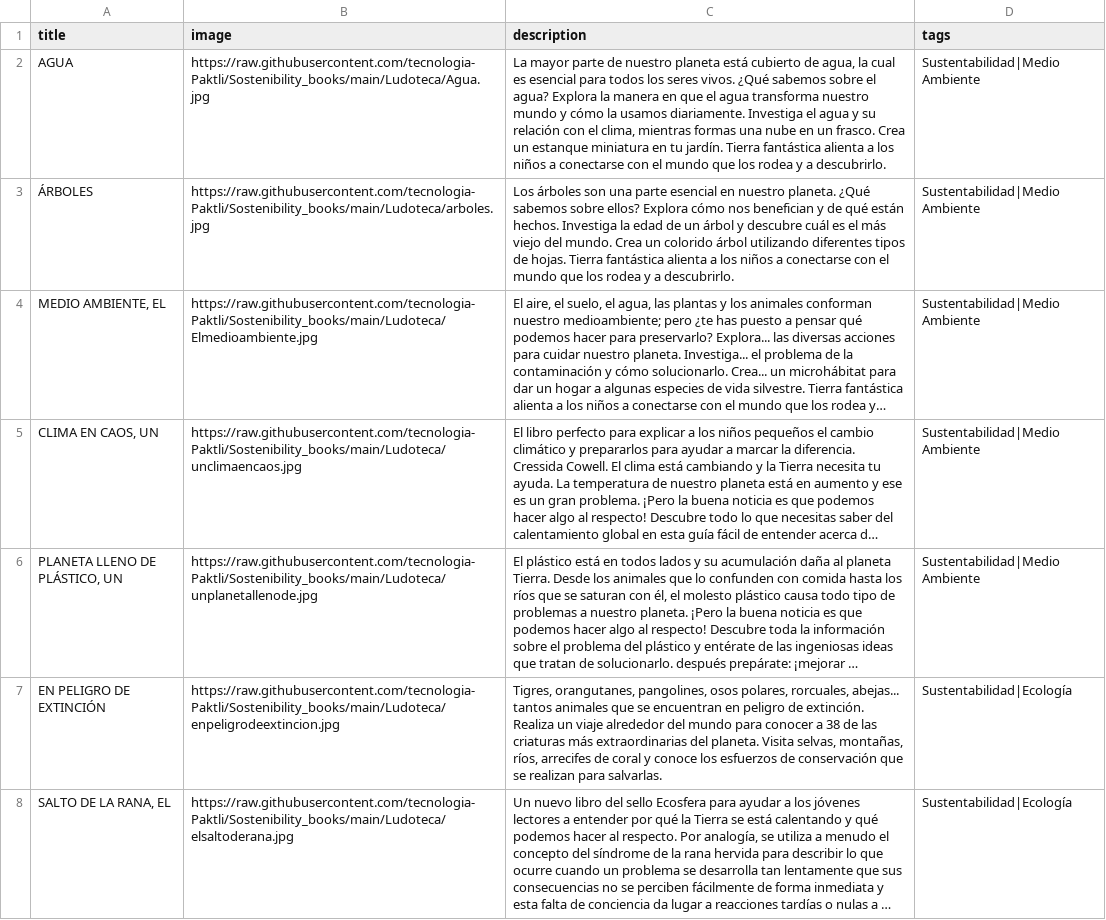
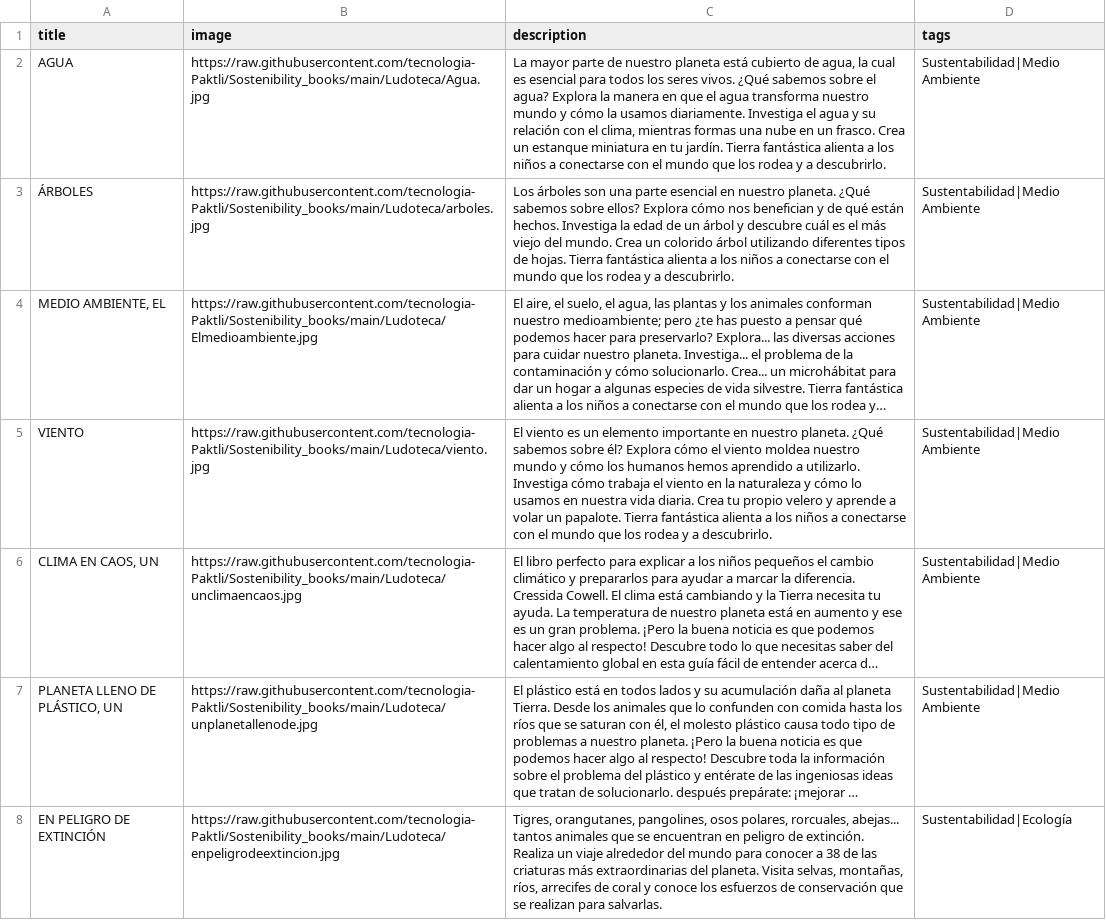
Before and after one commit to tecnologia-Paktli/Sostenibility_books, a CSV file: ludoteca-Sustenibilidad.csv, drawn as a sheet; only a part is shown; the shorter side is filled out with more unchanged rows; long unchanged cells end in …; the diff names each change by its address in the sheet, - before the commit and + after, or states it on an @@ line.

Commit message:
Update ludoteca-Sustenibilidad.csv

```diff
--- a/ludoteca-Sustenibilidad.csv
+++ b/ludoteca-Sustenibilidad.csv
+row 5: VIENTO | https://raw.githubusercontent.com/tecnologia-Paktli/Sostenibility_books/main/Ludoteca/viento.jpg | El viento es un elemento importante en nuestro planeta. ¿Qué sabemos sobre él? Explora cómo el viento moldea nuestro mundo y cómo los humanos hemos aprendido a utilizarlo. Investiga cómo trabaja el viento en la naturaleza y cómo lo usamos en nuestra vida diaria. Crea tu propio velero y aprende a volar un papalote. Tierra fantástica alienta a los niños a conectarse con el mundo que los rodea y a descubrirlo. | Sustentabilidad|Medio Ambiente
```
